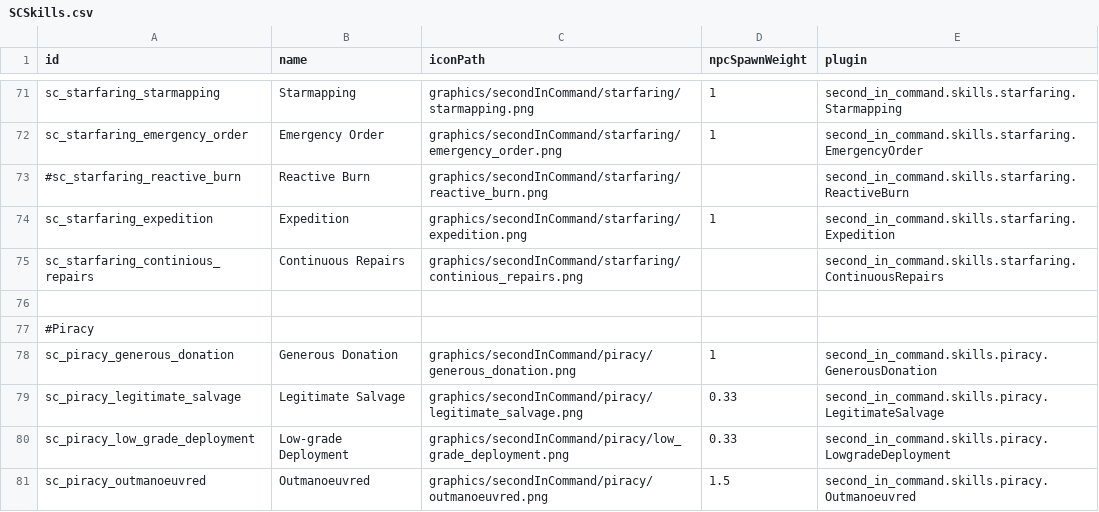
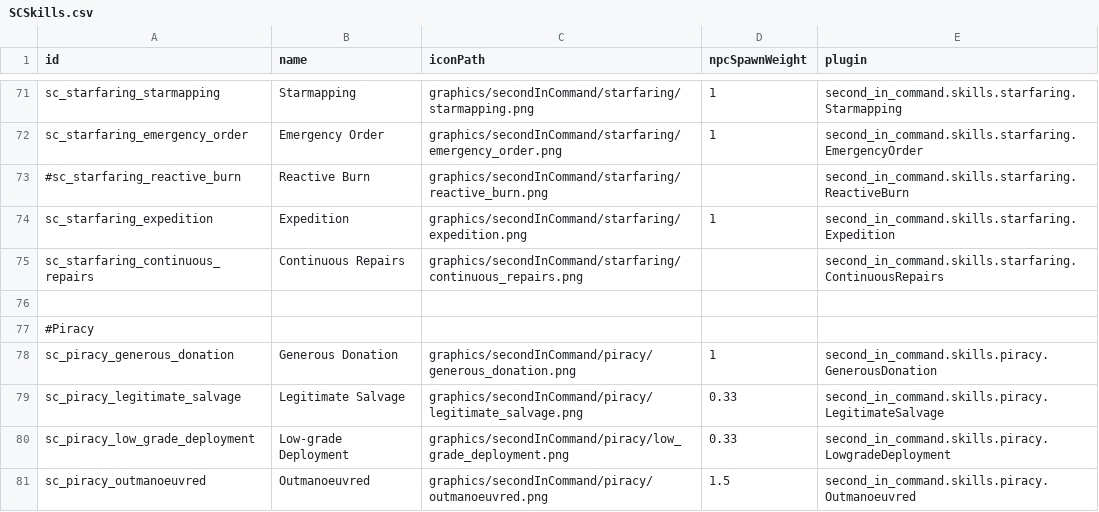
Before and after one commit to Lukas22041/SecondInCommand, a CSV file: data/config/secondInCommand/SCSkills.csv, drawn as a sheet; only a part is shown, gaps mark what is left out.

```diff
--- a/data/config/secondInCommand/SCSkills.csv
+++ b/data/config/secondInCommand/SCSkills.csv
@@ -74,3 +74,3 @@ sc_starfaring_emergency_order,Emergency Order,graphics/secondInCommand/starfarin
 sc_starfaring_expedition,Expedition,graphics/secondInCommand/starfaring/expedition.png,1,second_in_command.skills.starfaring.Expedition
-sc_starfaring_continious_repairs,Continuous Repairs,graphics/secondInCommand/starfaring/continious_repairs.png,,second_in_command.skills.starfaring.ContinuousRepairs
+sc_starfaring_continuous_repairs,Continuous Repairs,graphics/secondInCommand/starfaring/continuous_repairs.png,,second_in_command.skills.starfaring.ContinuousRepairs
 ,,,,
```
Also changed, not shown: 5 other files.
